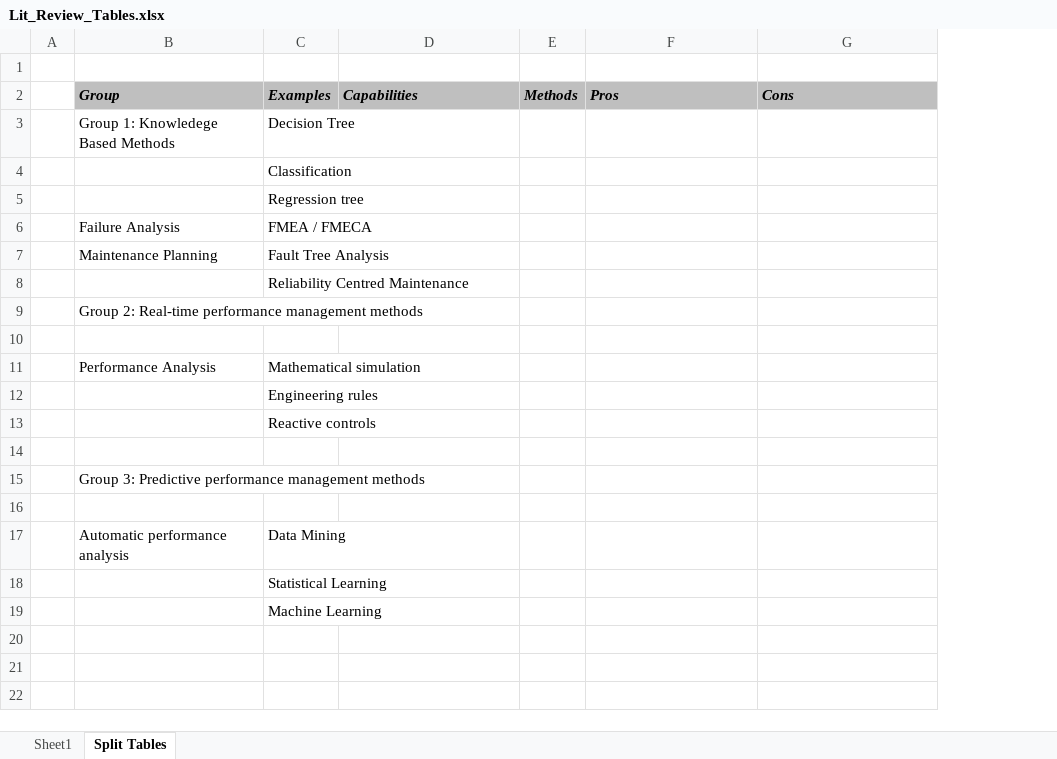
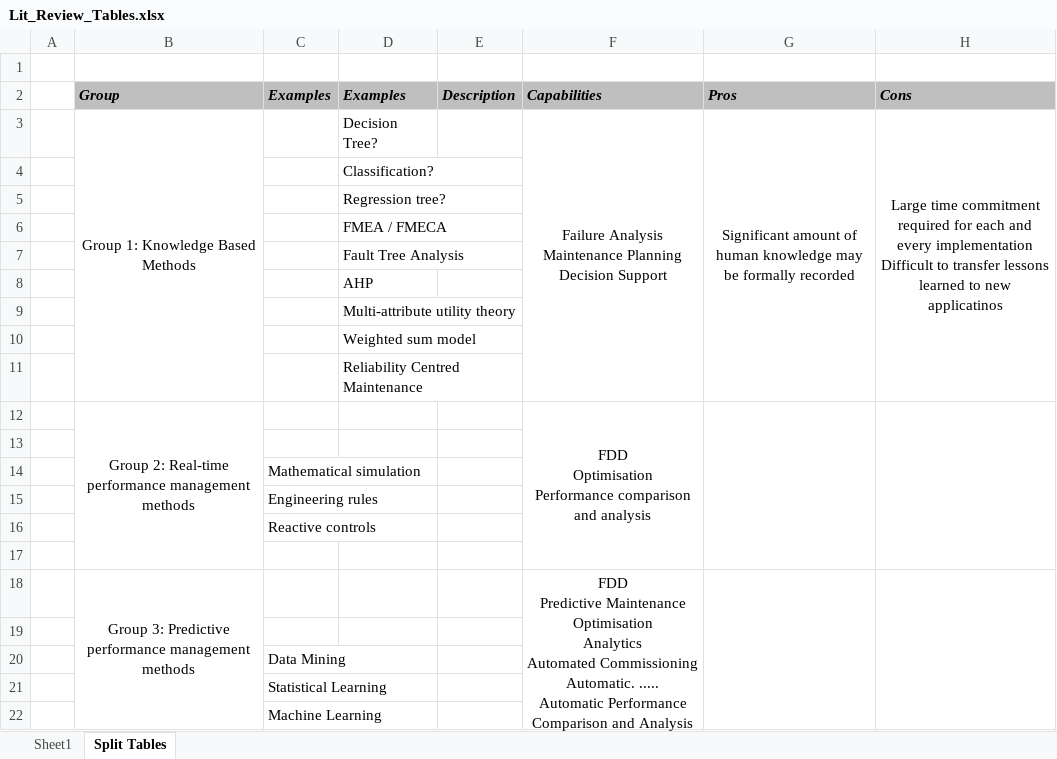
Before and after one commit to seanmhayes/Air-Compressors, an Excel workbook: Lit_Review_Tables.xlsx, sheet Split Tables, drawn as a sheet; values as stored, in another font and other column widths than the file's, no borders; removed rows and columns are numbered as before the commit, all else as after; ↵ is a line break in a cell; the diff names each change by its address in the sheet, - before the commit and + after, or states it on an @@ line.

Commit message:
AHP Section
finished knowledge based methods section ith bevilacqua paper as AHP
example

```diff
--- a/Lit_Review_Tables.xlsx (sheet Split Tables)
+++ b/Lit_Review_Tables.xlsx (sheet Split Tables)
+column D (Examples), rows 4-5: Classification? | Regression tree?
+column E (Description), empty
-column E (Methods), empty
-row 3:  | Group 1: Knowledege Based Methods | Decision Tree
-row 4:  |  | Classification
-row 5:  |  | Regression tree
-row 6:  | Failure Analysis | FMEA / FMECA
-row 7:  | Maintenance Planning | Fault Tree Analysis
-row 8:  |  | Reliability Centred Maintenance
-row 9:  | Group 2: Real-time performance management methods
+row 3:  | Group 1: Knowledge Based Methods |  | Decision Tree? |  | Failure Analysis ↵ Maintenance Planning ↵ Decision Support | Significant amount of human knowledge may be formally recorded | Large time commitment required for each and every implementation ↵ Difficult to transfer lessons learned to new applicatinos
-B5 (Group): Performance Analysis
+B5 (Group): (empty)
-C5 (Examples): Mathematical simulation
+C5 (Examples): (empty)
+row 6:  |  |  | FMEA / FMECA
+row 7:  |  |  | Fault Tree Analysis
+row 8:  |  |  | AHP
+row 9:  |  |  | Multi-attribute utility theory
+row 10:  |  |  | Weighted sum model
+row 11:  |  |  | Reliability Centred Maintenance
+row 12:  | Group 2: Real-time performance management methods |  |  |  | FDD ↵ Optimisation ↵ Performance comparison and analysis
+row 13: (empty)
+row 14:  |  | Mathematical simulation
-B18 alignment: left
+B18 alignment: center
+B18:B22 merged
-F18 (Capabilities): (empty)
+F18 (Capabilities): FDD ↵ Predictive Maintenance ↵ Optimisation ↵ Analytics ↵ Automated Commissioning ↵ Automatic. ..... ↵ Automatic Performance Comparison and Analysis
+F18:F22 merged
+G18:G22 merged
+H18:H22 merged
-B20 (Group): Automatic performance analysis
+B20 (Group): (empty)
```
Also changed, not shown: 1 other file.
